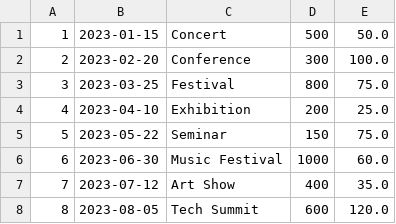
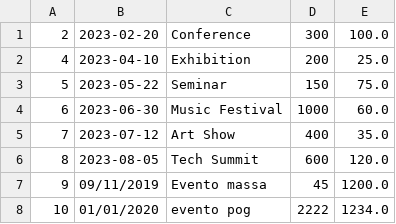
Before and after one commit to Sammuel13/4ever, a CSV file: eventos.csv, drawn as a sheet.

```diff
--- a/eventos.csv
+++ b/eventos.csv
@@ -1,4 +1,2 @@
-1;2023-01-15;Concert;500;50.0
 2;2023-02-20;Conference;300;100.0
-3;2023-03-25;Festival;800;75.0
 4;2023-04-10;Exhibition;200;25.0
@@ -8 +6,3 @@
 8;2023-08-05;Tech Summit;600;120.0
+9;09/11/2019;Evento massa;45;1200.0
+10;01/01/2020;evento pog;2222;1234.0
```
Also changed, not shown: 16 other files.
